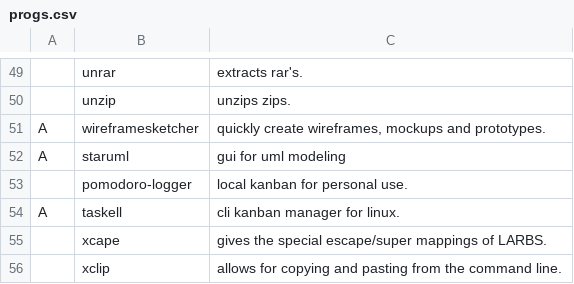
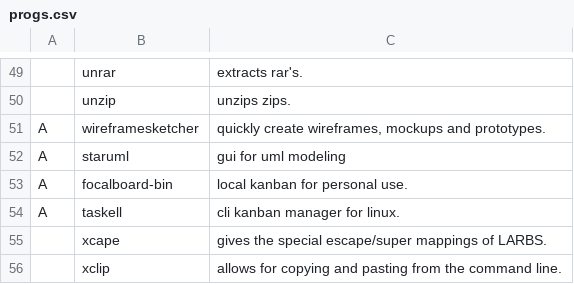
Before and after one commit to AshMagill/mernrod, a CSV file: progs.csv, drawn as a sheet; only a part is shown, gaps mark what is left out; removed rows and columns are numbered as before the commit, all else as after; the diff names each change by its address in the sheet, - before the commit and + after, or states it on an @@ line.

Commit message:
install focalboard with aur repo

```diff
--- a/progs.csv
+++ b/progs.csv
-row 53:  | pomodoro-logger | local kanban for personal use.
+row 53: A | focalboard-bin | local kanban for personal use.
```
